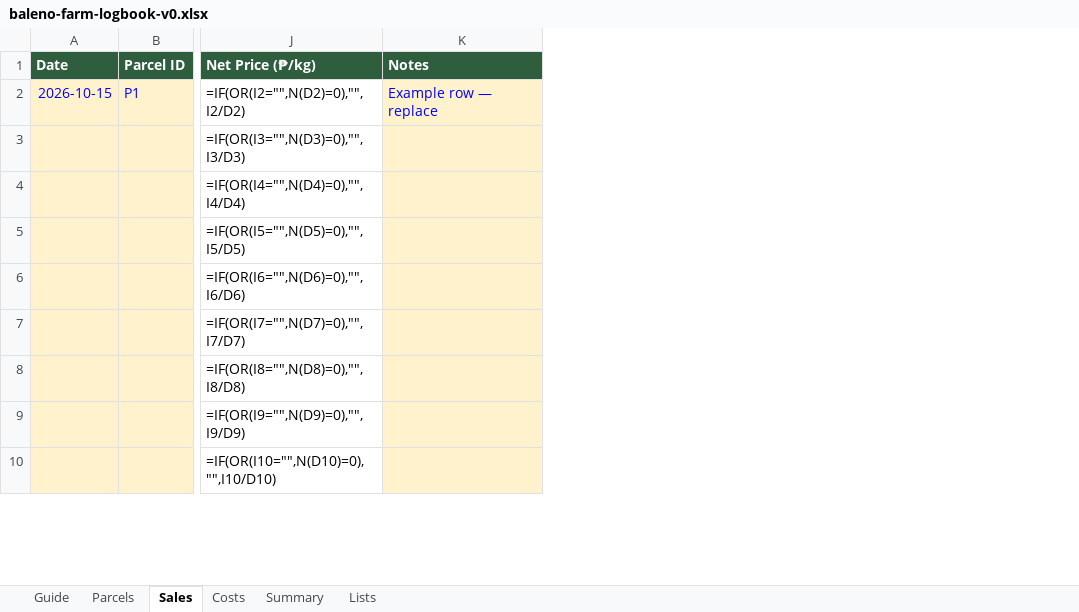
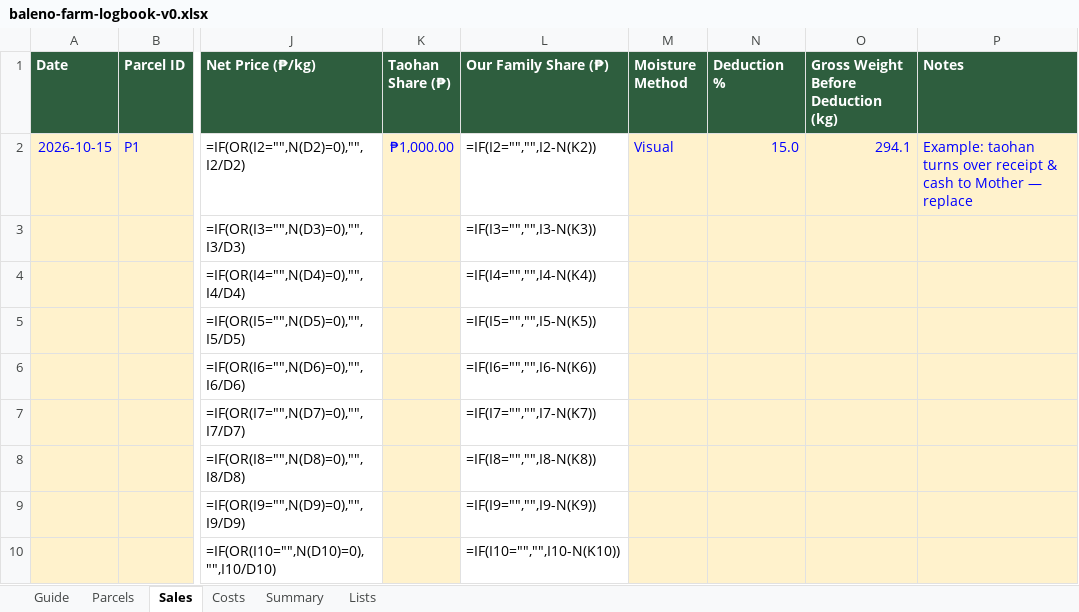
Before and after one commit to zendrix-hub/daloyaqua, an Excel workbook: tools/baleno-farm-logbook-v0.xlsx, sheet Sales, drawn as a sheet; only a part is shown, gaps mark what is left out; values as stored, in another font and other column widths than the file's, no borders; formulas without a stored value are shown as written; addresses are those after the commit; the diff names each change by its address in the sheet, - before the commit and + after, or states it on an @@ line.

Commit message:
feat: research round 5, v0.1 logbook with Mother's turnover calculator, and spec 003 quality fields

```diff
--- a/tools/baleno-farm-logbook-v0.xlsx (sheet Sales)
+++ b/tools/baleno-farm-logbook-v0.xlsx (sheet Sales)
+column K (Taohan Share (₱)), row 2: ₱1,000.00
+column L (Our Family Share (₱)), rows 2-10: =IF(I2="","",I2-N(K2)) | =IF(I3="","",I3-N(K3)) | =IF(I4="","",I4-N(K4)) | =IF(I5="","",I5-N(K5)) | =IF(I6="","",I6-N(K6)) | =IF(I7="","",I7-N(K7)) | =IF(I8="","",I8-N(K8)) | =IF(I9="","",I9-N(K9)) | =IF(I10="","",I10-N(K10))
+column M (Moisture Method), row 2: Visual
+column N (Deduction %), row 2: 15.0
+column O, rows 1-2: Gross Weight Before Deduction (kg) | 294.1
-P2 (Notes): Example row — replace
+P2 (Notes): Example: taohan turns over receipt & cash to Mother — replace
```
Also changed, not shown: sheet Summary, sheet Guide, sheet Costs, sheet Lists, 9 other files.
